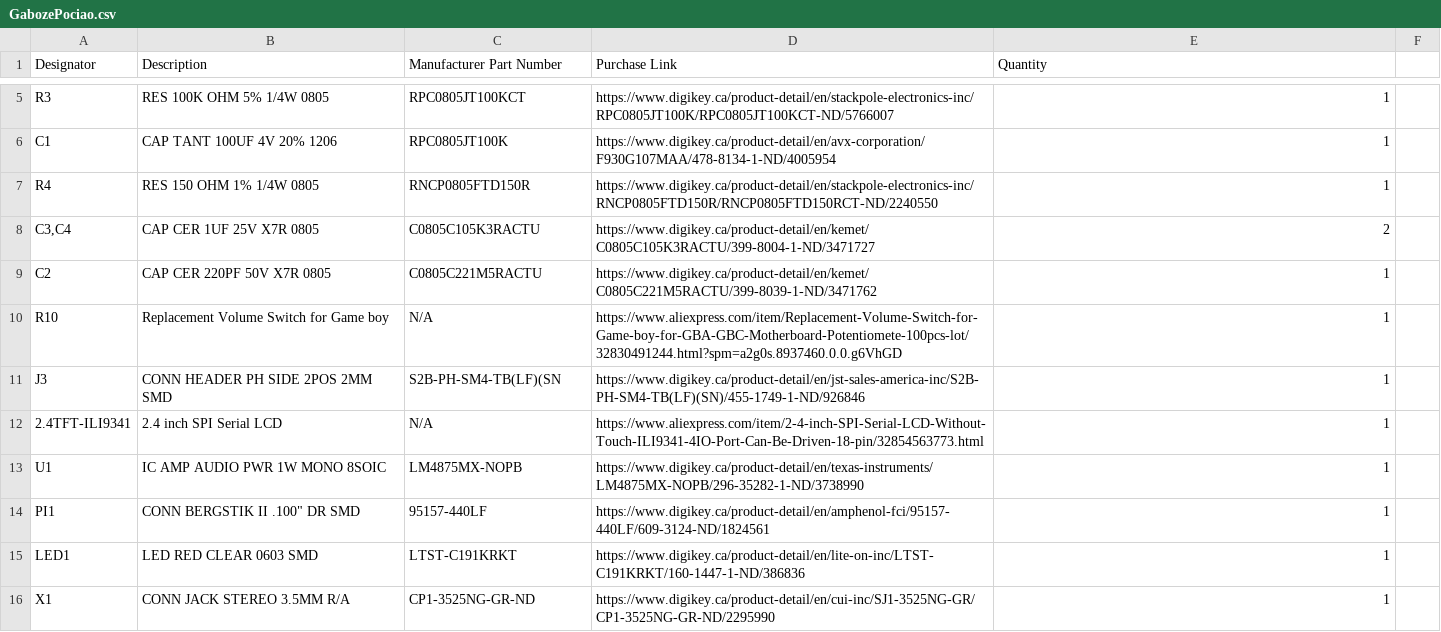
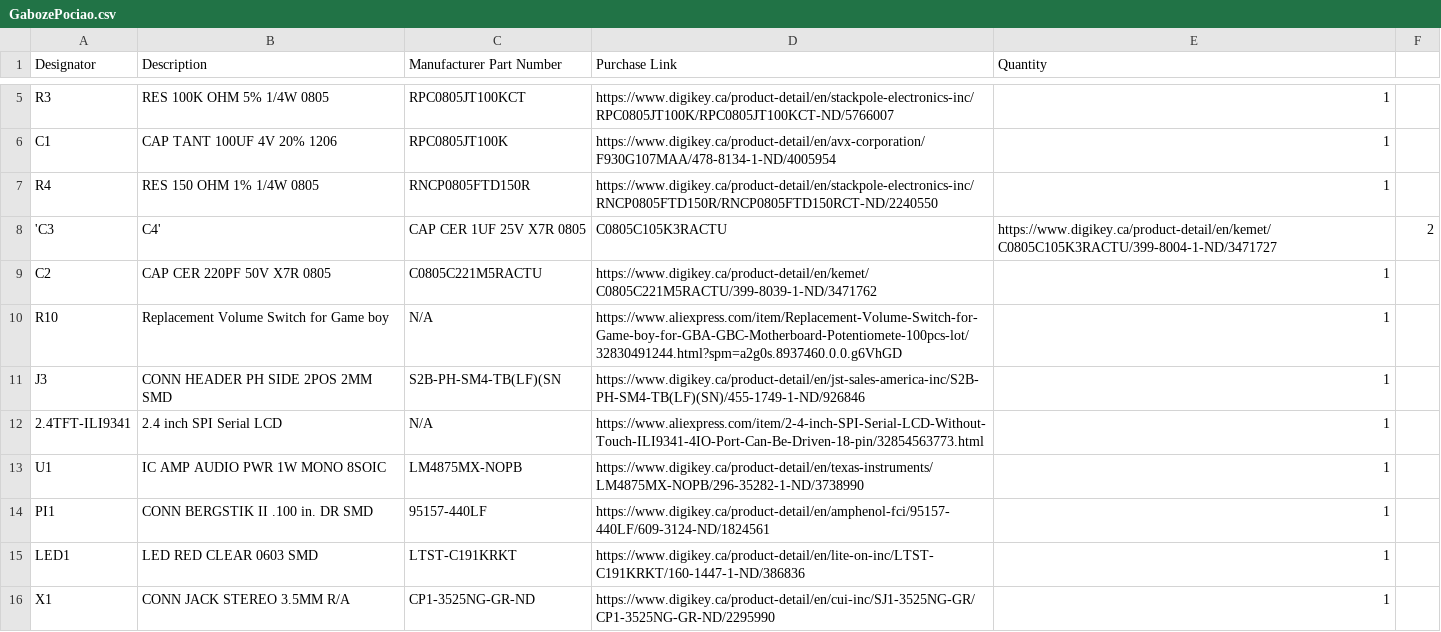
Before and after one commit to Gaboze-Pocaio/Round-1, a CSV file: bom/GabozePociao.csv, drawn as a sheet; only a part is shown, gaps mark what is left out.

Commit message:
Wed 27 Jun 2018 14:50:57 EDT

```diff
--- a/bom/GabozePociao.csv
+++ b/bom/GabozePociao.csv
@@ -7,3 +7,3 @@ C1,CAP TANT 100UF 4V 20% 1206,RPC0805JT100K,https://www.digikey.ca/product-detai
 R4,RES 150 OHM 1% 1/4W 0805,RNCP0805FTD150R,https://www.digikey.ca/product-detail/en/stackpole-electronics-inc/RNCP0805FTD150R/RNCP0805FTD150RCT-ND/2240550,1
-"C3,C4",CAP CER 1UF 25V X7R 0805,C0805C105K3RACTU,https://www.digikey.ca/product-detail/en/kemet/C0805C105K3RACTU/399-8004-1-ND/3471727,2
+'C3,C4',CAP CER 1UF 25V X7R 0805,C0805C105K3RACTU,https://www.digikey.ca/product-detail/en/kemet/C0805C105K3RACTU/399-8004-1-ND/3471727,2
 C2,CAP CER 220PF 50V X7R 0805,C0805C221M5RACTU,https://www.digikey.ca/product-detail/en/kemet/C0805C221M5RACTU/399-8039-1-ND/3471762,1
@@ -13,3 +13,3 @@ J3,CONN HEADER PH SIDE 2POS 2MM SMD,S2B-PH-SM4-TB(LF)(SN,https://www.digikey.ca/
 U1,IC AMP AUDIO PWR 1W MONO 8SOIC,LM4875MX-NOPB,https://www.digikey.ca/product-detail/en/texas-instruments/LM4875MX-NOPB/296-35282-1-ND/3738990,1
-PI1,CONN BERGSTIK II .100" DR SMD,95157-440LF,https://www.digikey.ca/product-detail/en/amphenol-fci/95157-440LF/609-3124-ND/1824561,1
+PI1,CONN BERGSTIK II .100 in. DR SMD,95157-440LF,https://www.digikey.ca/product-detail/en/amphenol-fci/95157-440LF/609-3124-ND/1824561,1
 LED1,LED RED CLEAR 0603 SMD,LTST-C191KRKT,https://www.digikey.ca/product-detail/en/lite-on-inc/LTST-C191KRKT/160-1447-1-ND/386836,1
```
